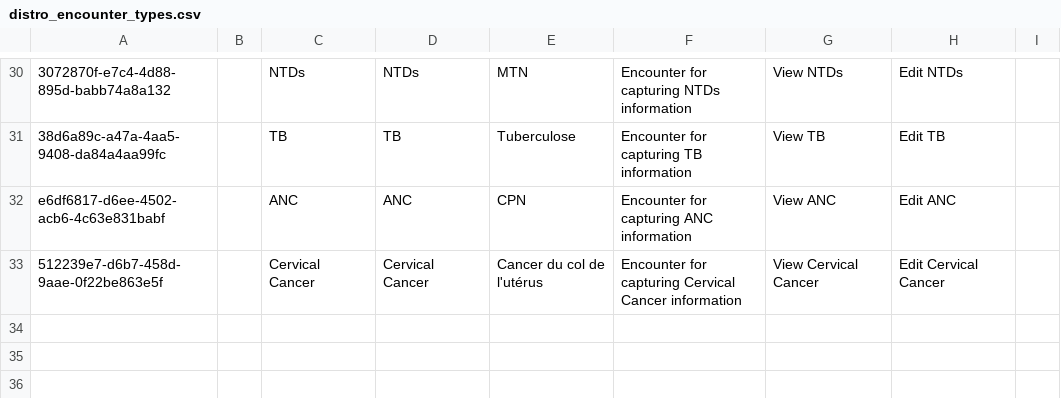
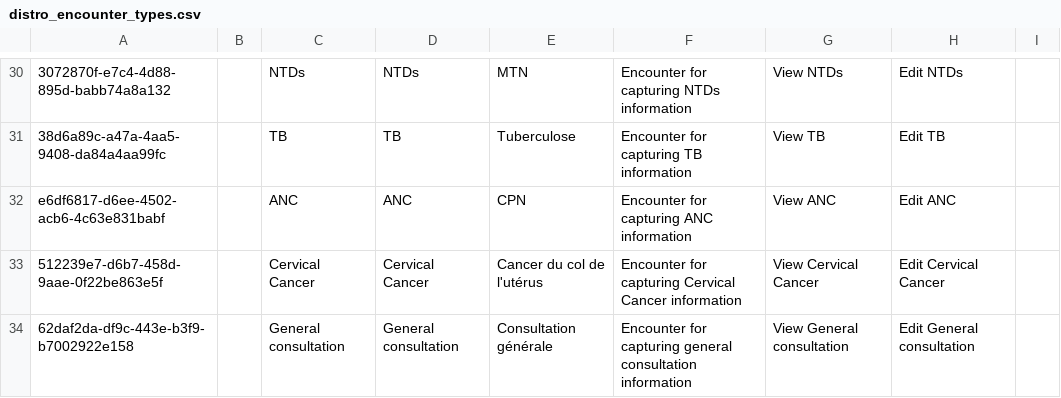
Before and after one commit to MSF-OCG/LIME-EMR, a CSV file: distro/configs/openmrs/initializer_config/encountertypes/distro_encounter_types.csv, drawn as a sheet; only a part is shown, gaps mark what is left out.

Commit message:
[LIME2-1329] (feat) LIME2-1329 Add the F77 General consultation form (#480)
* polymorph: distro/configs/openmrs/initializer_config/ampathforms/F77-General_consultation.json

* polymorph: distro/configs/openmrs/initializer_config/ampathformstranslations/F77-General_consultation_translations_en.json

* polymorph: distro/configs/openmrs/initializer_config/encountertypes/distro_encounter_types.csv

* polymorph: distro/configs/openmrs/initializer_config/privileges/distro_patient_chart_privileges.csv

* polymorph: distro/configs/openmrs/initializer_config/roles/distro_roles.csv

```diff
--- a/distro/configs/openmrs/initializer_config/encountertypes/distro_encounter_types.csv
+++ b/distro/configs/openmrs/initializer_config/encountertypes/distro_encounter_types.csv
@@ -33 +33,2 @@ e6df6817-d6ee-4502-acb6-4c63e831babf,,ANC,ANC,CPN,Encounter for capturing ANC in
 512239e7-d6b7-458d-9aae-0f22be863e5f,,Cervical Cancer,Cervical Cancer,Cancer du col de l'utérus,Encounter for capturing Cervical Cancer information,View Cervical Cancer,Edit Cervical Cancer,
+62daf2da-df9c-443e-b3f9-b7002922e158,,General consultation,General consultation,Consultation générale,Encounter for capturing general consultation information,View General consultation,Edit General consultation,
```
Also changed, not shown: distro/configs/openmrs/initializer_config/roles/distro_roles.csv, 2 other files.
